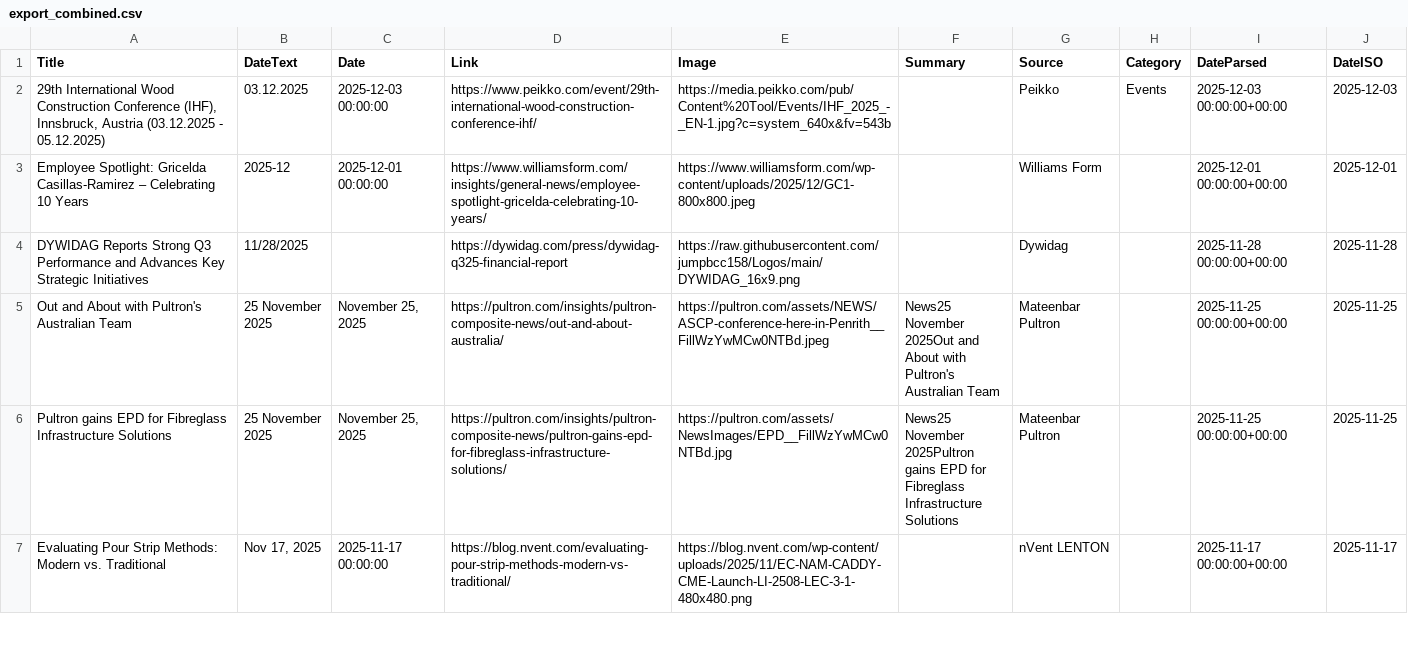
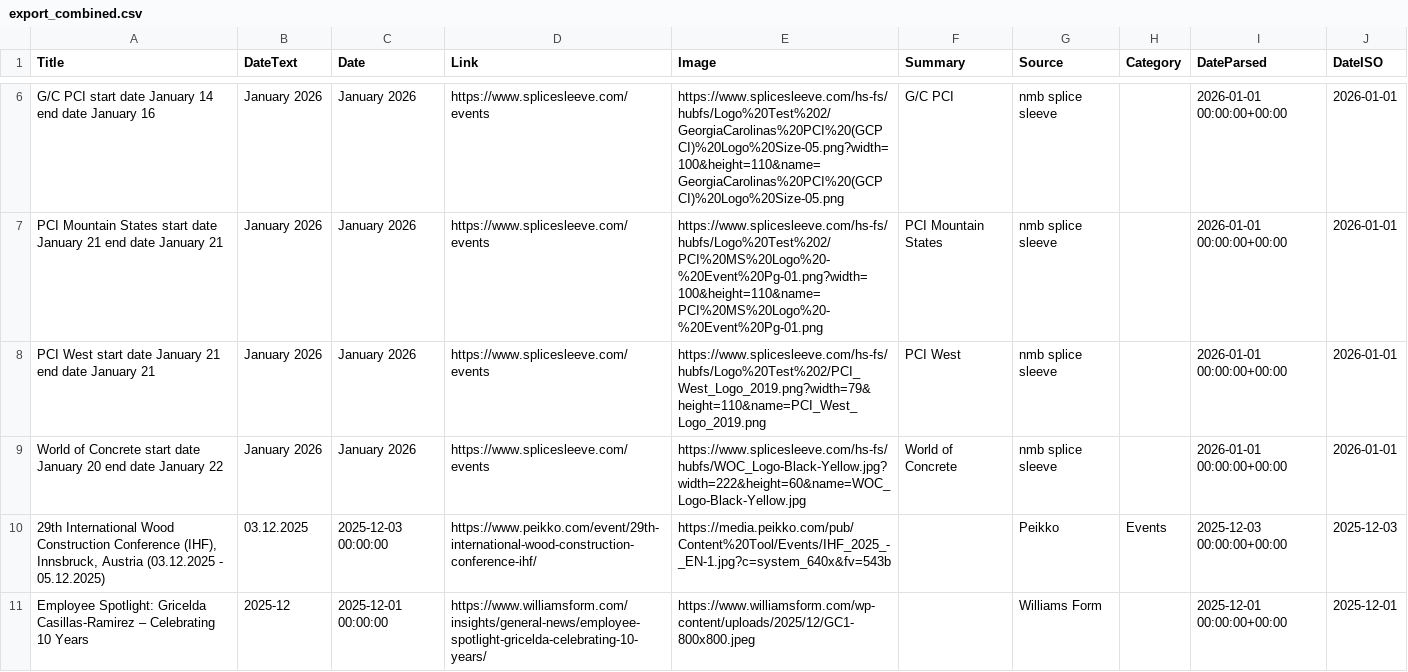
Before and after one commit to passakornDextra/competitorWatch, a CSV file: export_combined.csv, drawn as a sheet; only a part is shown, gaps mark what is left out; the shorter side is filled out with more unchanged rows; the diff covers the shown part only; the diff names each change by its address in the sheet, - before the commit and + after, or states it on an @@ line.

```diff
--- a/export_combined.csv
+++ b/export_combined.csv
+row 6: G/C PCI start date January 14 end date January 16 | January 2026 | January 2026 | https://www.splicesleeve.com/events | https://www.splicesleeve.com/hs-fs/hubfs/Logo%20Test%202/GeorgiaCarolinas%20PCI%20(GCPCI)%20Logo%20Size-05.png?width=100&height=110&name=GeorgiaCarolinas%20PCI%20(GCPCI)%20Logo%20Size-05.png | G/C PCI | nmb splice sleeve |  | 2026-01-01 00:00:00+00:00 | 2026-01-01
+row 7: PCI Mountain States start date January 21 end date January 21 | January 2026 | January 2026 | https://www.splicesleeve.com/events | https://www.splicesleeve.com/hs-fs/hubfs/Logo%20Test%202/PCI%20MS%20Logo%20-%20Event%20Pg-01.png?width=100&height=110&name=PCI%20MS%20Logo%20-%20Event%20Pg-01.png | PCI Mountain States | nmb splice sleeve |  | 2026-01-01 00:00:00+00:00 | 2026-01-01
+row 8: PCI West start date January 21 end date January 21 | January 2026 | January 2026 | https://www.splicesleeve.com/events | https://www.splicesleeve.com/hs-fs/hubfs/Logo%20Test%202/PCI_West_Logo_2019.png?width=79&height=110&name=PCI_West_Logo_2019.png | PCI West | nmb splice sleeve |  | 2026-01-01 00:00:00+00:00 | 2026-01-01
+row 9: World of Concrete start date January 20 end date January 22 | January 2026 | January 2026 | https://www.splicesleeve.com/events | https://www.splicesleeve.com/hs-fs/hubfs/WOC_Logo-Black-Yellow.jpg?width=222&height=60&name=WOC_Logo-Black-Yellow.jpg | World of Concrete | nmb splice sleeve |  | 2026-01-01 00:00:00+00:00 | 2026-01-01
```
Also changed, not shown: 4 added rows and 8 removed rows elsewhere in this file.
